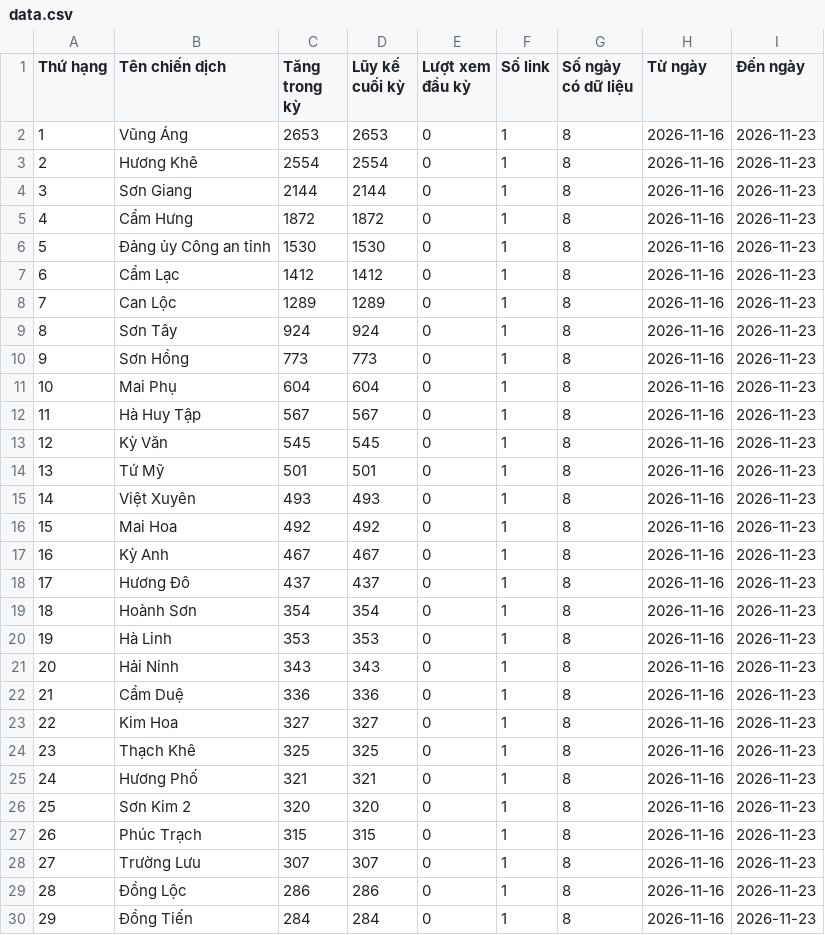
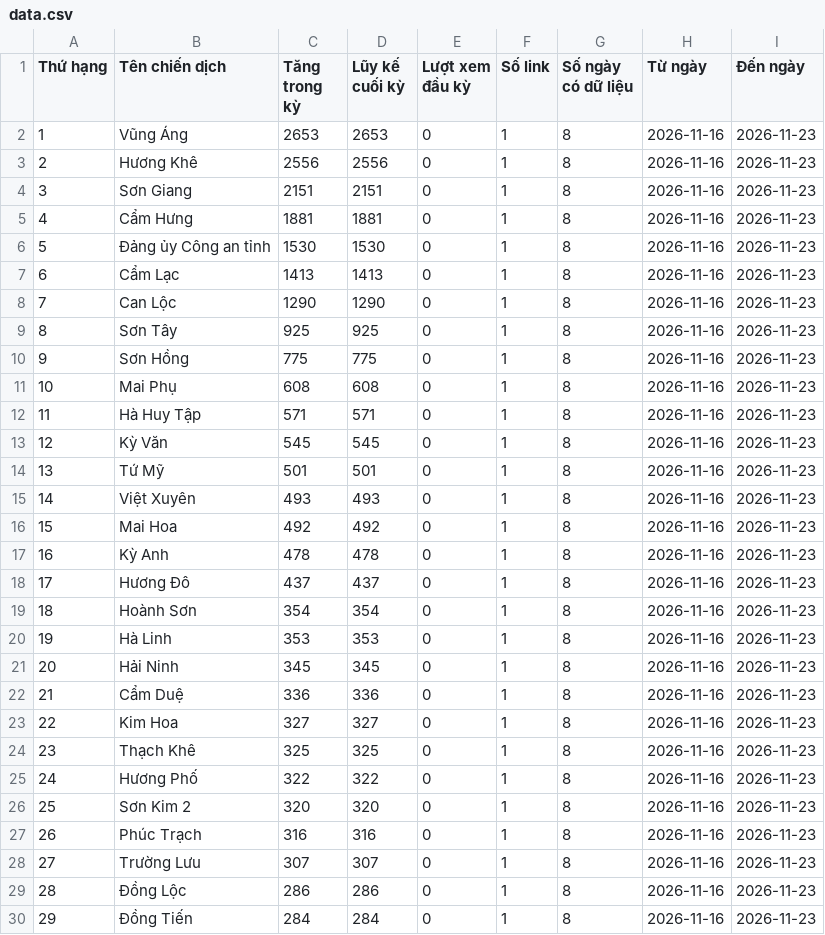
Before and after one commit to phuonglinh-ai/truyenthonghatinh, a CSV file: data.csv, drawn as a sheet; only a part is shown; the diff covers the shown part only.

Commit message:
Update data 2026-11-23 19:15

```diff
--- a/data.csv
+++ b/data.csv
@@ -2,12 +2,12 @@
 1,Vũng Áng,2653,2653,0,1,8,2026-11-16,2026-11-23
-2,Hương Khê,2554,2554,0,1,8,2026-11-16,2026-11-23
-3,Sơn Giang,2144,2144,0,1,8,2026-11-16,2026-11-23
-4,Cẩm Hưng,1872,1872,0,1,8,2026-11-16,2026-11-23
+2,Hương Khê,2556,2556,0,1,8,2026-11-16,2026-11-23
+3,Sơn Giang,2151,2151,0,1,8,2026-11-16,2026-11-23
+4,Cẩm Hưng,1881,1881,0,1,8,2026-11-16,2026-11-23
 5,Đảng ủy Công an tỉnh,1530,1530,0,1,8,2026-11-16,2026-11-23
-6,Cẩm Lạc,1412,1412,0,1,8,2026-11-16,2026-11-23
-7,Can Lộc,1289,1289,0,1,8,2026-11-16,2026-11-23
-8,Sơn Tây,924,924,0,1,8,2026-11-16,2026-11-23
-9,Sơn Hồng,773,773,0,1,8,2026-11-16,2026-11-23
-10,Mai Phụ,604,604,0,1,8,2026-11-16,2026-11-23
-11,Hà Huy Tập,567,567,0,1,8,2026-11-16,2026-11-23
+6,Cẩm Lạc,1413,1413,0,1,8,2026-11-16,2026-11-23
+7,Can Lộc,1290,1290,0,1,8,2026-11-16,2026-11-23
+8,Sơn Tây,925,925,0,1,8,2026-11-16,2026-11-23
+9,Sơn Hồng,775,775,0,1,8,2026-11-16,2026-11-23
+10,Mai Phụ,608,608,0,1,8,2026-11-16,2026-11-23
+11,Hà Huy Tập,571,571,0,1,8,2026-11-16,2026-11-23
 12,Kỳ Văn,545,545,0,1,8,2026-11-16,2026-11-23
@@ -16,3 +16,3 @@
 15,Mai Hoa,492,492,0,1,8,2026-11-16,2026-11-23
-16,Kỳ Anh,467,467,0,1,8,2026-11-16,2026-11-23
+16,Kỳ Anh,478,478,0,1,8,2026-11-16,2026-11-23
 17,Hương Đô,437,437,0,1,8,2026-11-16,2026-11-23
@@ -20,3 +20,3 @@
 19,Hà Linh,353,353,0,1,8,2026-11-16,2026-11-23
-20,Hải Ninh,343,343,0,1,8,2026-11-16,2026-11-23
+20,Hải Ninh,345,345,0,1,8,2026-11-16,2026-11-23
 21,Cẩm Duệ,336,336,0,1,8,2026-11-16,2026-11-23
@@ -24,5 +24,5 @@
 23,Thạch Khê,325,325,0,1,8,2026-11-16,2026-11-23
-24,Hương Phố,321,321,0,1,8,2026-11-16,2026-11-23
+24,Hương Phố,322,322,0,1,8,2026-11-16,2026-11-23
 25,Sơn Kim 2,320,320,0,1,8,2026-11-16,2026-11-23
-26,Phúc Trạch,315,315,0,1,8,2026-11-16,2026-11-23
+26,Phúc Trạch,316,316,0,1,8,2026-11-16,2026-11-23
 27,Trường Lưu,307,307,0,1,8,2026-11-16,2026-11-23
```
Also changed, not shown: 10 edited cells elsewhere in this file.
